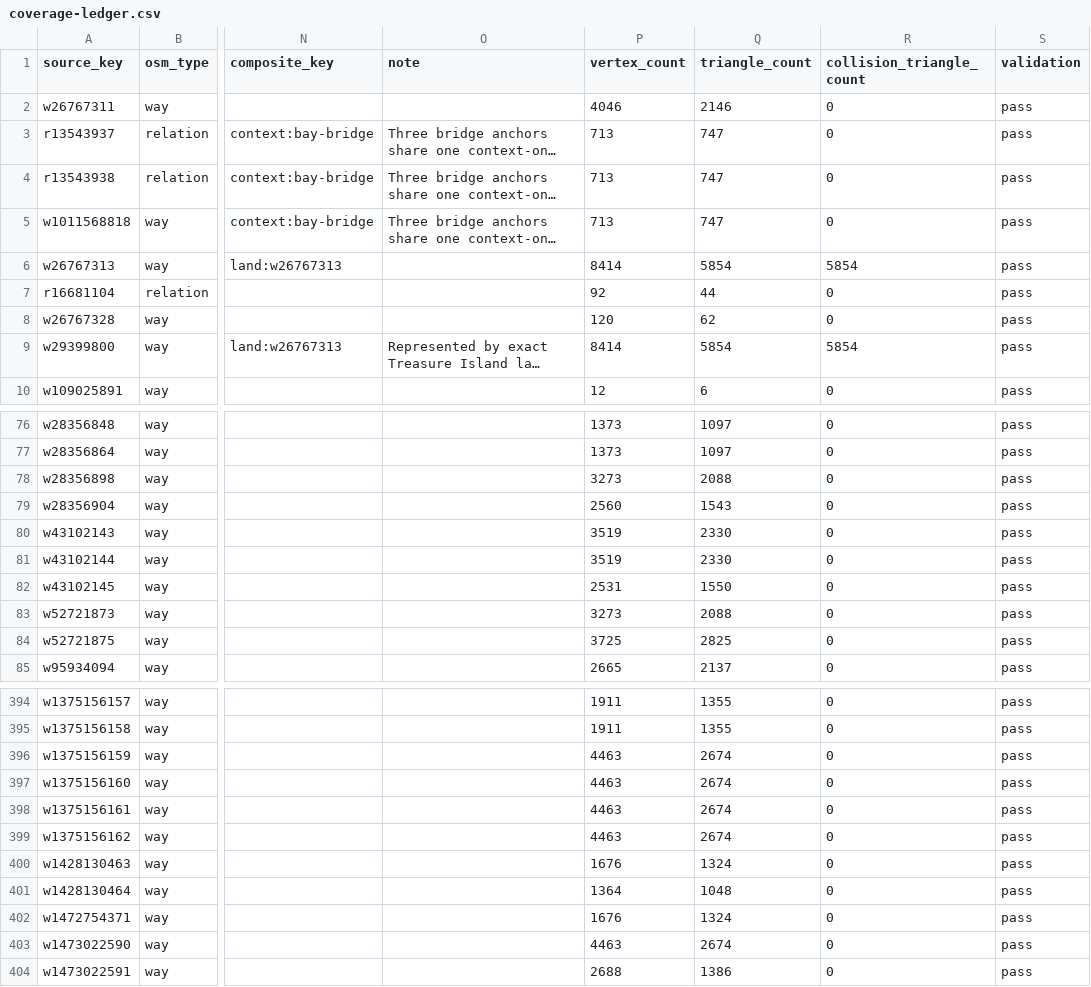
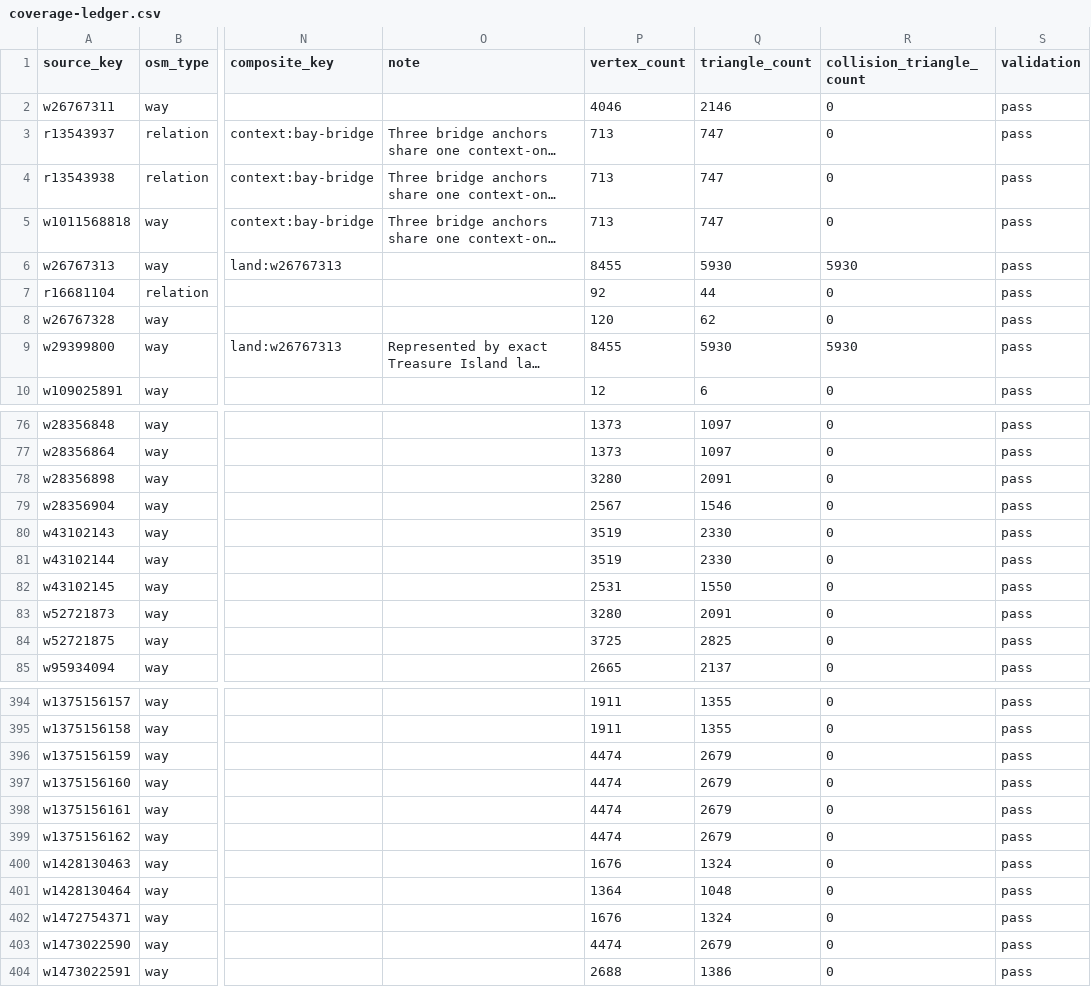
Before and after one commit to pcomans/treasure-island, a CSV file: generated/world/coverage-ledger.csv, drawn as a sheet; only a part is shown, gaps mark what is left out; long unchanged cells end in …; the diff covers the shown part only; the diff names each change by its address in the sheet, - before the commit and + after, or states it on an @@ line.

```diff
--- a/generated/world/coverage-ledger.csv
+++ b/generated/world/coverage-ledger.csv
-P6 (vertex_count): 8414
+P6 (vertex_count): 8455
-Q6 (triangle_count): 5854
+Q6 (triangle_count): 5930
-R6 (collision_triangle_count): 5854
+R6 (collision_triangle_count): 5930
-P9 (vertex_count): 8414
+P9 (vertex_count): 8455
-Q9 (triangle_count): 5854
+Q9 (triangle_count): 5930
-R9 (collision_triangle_count): 5854
+R9 (collision_triangle_count): 5930
-P78 (vertex_count): 3273
+P78 (vertex_count): 3280
-Q78 (triangle_count): 2088
+Q78 (triangle_count): 2091
-P79 (vertex_count): 2560
+P79 (vertex_count): 2567
-Q79 (triangle_count): 1543
+Q79 (triangle_count): 1546
-P83 (vertex_count): 3273
+P83 (vertex_count): 3280
-Q83 (triangle_count): 2088
+Q83 (triangle_count): 2091
-P396:P399 (vertex_count): 4463
+P396:P399 (vertex_count): 4474
-Q396:Q399 (triangle_count): 2674
+Q396:Q399 (triangle_count): 2679
-P403 (vertex_count): 4463
+P403 (vertex_count): 4474
-Q403 (triangle_count): 2674
+Q403 (triangle_count): 2679
```
Also changed, not shown: 104 edited cells elsewhere in this file, 16 other files.
